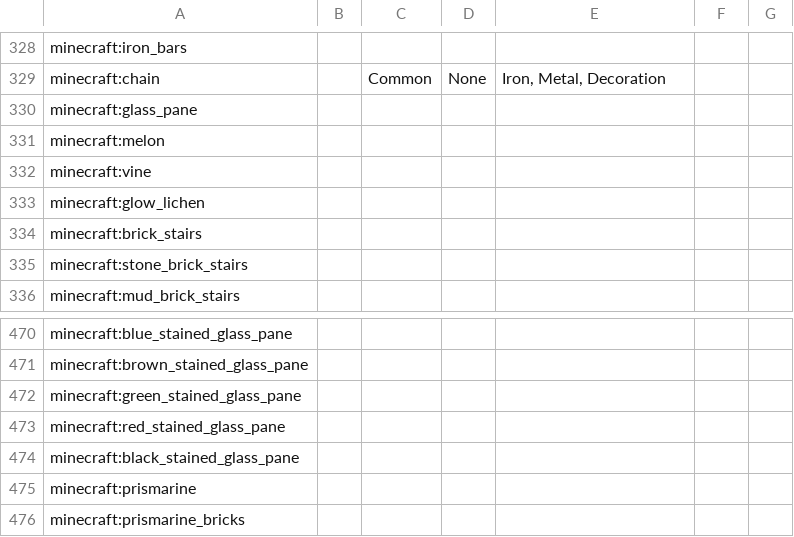
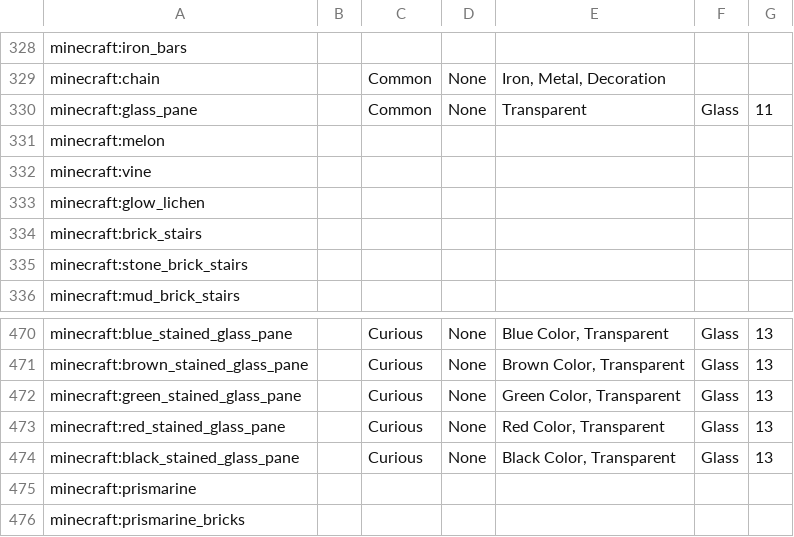
Before and after one commit to Nullify2804/autoquest-mods, a CSV file: minecraft_ids.csv, drawn as a sheet; only a part is shown, gaps mark what is left out; the diff covers the shown part only; the diff names each change by its address in the sheet, - before the commit and + after, or states it on an @@ line.

```diff
--- a/minecraft_ids.csv
+++ b/minecraft_ids.csv
-C330: (empty)
+C330: Common
-D330: (empty)
+D330: None
-E330: (empty)
+E330: Transparent
-F330: (empty)
+F330: Glass
-G330: (empty)
+G330: 11
-C470:C474: (empty)
+C470:C474: Curious
-D470:D474: (empty)
+D470:D474: None
-E470: (empty)
+E470: Blue Color, Transparent
-F470:F474: (empty)
+F470:F474: Glass
-G470:G474: (empty)
+G470:G474: 13
-E471: (empty)
+E471: Brown Color, Transparent
-E472: (empty)
+E472: Green Color, Transparent
-E473: (empty)
+E473: Red Color, Transparent
-E474: (empty)
+E474: Black Color, Transparent
```
Also changed, not shown: 135 edited cells elsewhere in this file.
